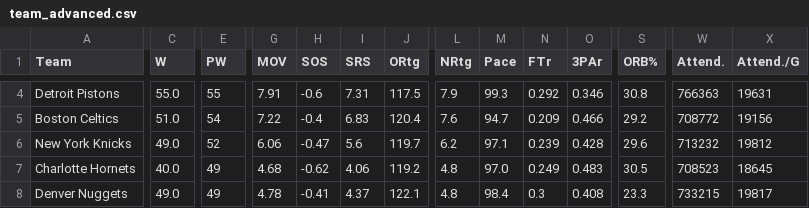
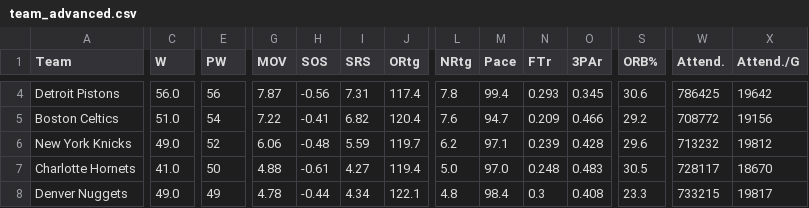
Before and after one commit to fuku8/nba-data, a CSV file: data/team_advanced.csv, drawn as a sheet; only a part is shown, gaps mark what is left out; the diff covers the shown part only; the diff names each change by its address in the sheet, - before the commit and + after, or states it on an @@ line.

```diff
--- a/data/team_advanced.csv
+++ b/data/team_advanced.csv
-C4 (W): 55.0
+C4 (W): 56.0
-E4 (PW): 55
+E4 (PW): 56
-G4 (MOV): 7.91
+G4 (MOV): 7.87
-H4 (SOS): -0.6
+H4 (SOS): -0.56
-J4 (ORtg): 117.5
+J4 (ORtg): 117.4
-L4 (NRtg): 7.9
+L4 (NRtg): 7.8
-M4 (Pace): 99.3
+M4 (Pace): 99.4
-N4 (FTr): 0.292
+N4 (FTr): 0.293
-O4 (3PAr): 0.346
+O4 (3PAr): 0.345
-S4 (ORB%): 30.8
+S4 (ORB%): 30.6
-W4 (Attend.): 766363
+W4 (Attend.): 786425
-X4 (Attend./G): 19631
+X4 (Attend./G): 19642
-H5 (SOS): -0.4
+H5 (SOS): -0.41
-I5 (SRS): 6.83
+I5 (SRS): 6.82
-H6 (SOS): -0.47
+H6 (SOS): -0.48
-I6 (SRS): 5.6
+I6 (SRS): 5.59
-C7 (W): 40.0
+C7 (W): 41.0
-E7 (PW): 49
+E7 (PW): 50
-G7 (MOV): 4.68
+G7 (MOV): 4.88
-H7 (SOS): -0.62
+H7 (SOS): -0.61
-I7 (SRS): 4.06
+I7 (SRS): 4.27
-J7 (ORtg): 119.2
+J7 (ORtg): 119.4
-L7 (NRtg): 4.8
+L7 (NRtg): 5.0
-N7 (FTr): 0.249
+N7 (FTr): 0.248
-W7 (Attend.): 708523
+W7 (Attend.): 728117
-X7 (Attend./G): 18645
+X7 (Attend./G): 18670
-H8 (SOS): -0.41
+H8 (SOS): -0.44
-I8 (SRS): 4.37
+I8 (SRS): 4.34
```
Also changed, not shown: 160 edited cells elsewhere in this file, data/games.csv, data/player_advanced.csv, 6 other files.
